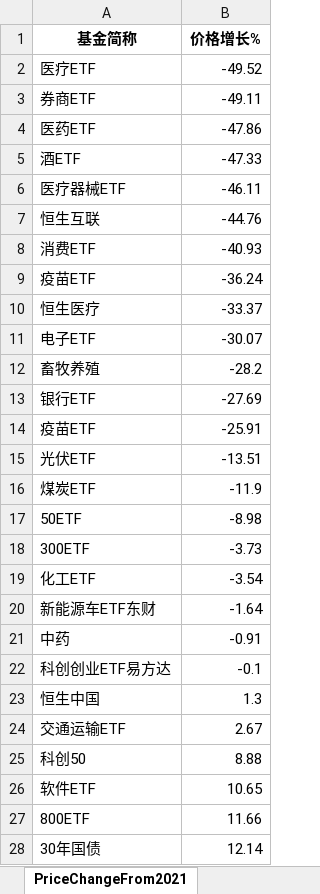
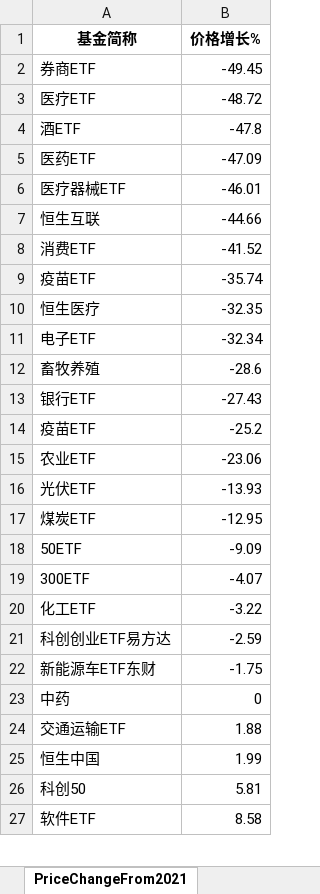
Before and after one commit to digital-era/AIPEMarketDashboard, an Excel workbook: AIPEMarketData.xlsx, sheet PriceChangeFrom2021, drawn as a sheet; only a part is shown; values as stored, in another font and other column widths than the file's, no borders; removed rows and columns are numbered as before the commit, all else as after; the diff covers the shown part only; the diff names each change by its address in the sheet, - before the commit and + after, or states it on an @@ line.

```diff
--- a/AIPEMarketData.xlsx (sheet PriceChangeFrom2021)
+++ b/AIPEMarketData.xlsx (sheet PriceChangeFrom2021)
-row 2: 医疗ETF | -49.52
-B2 (价格增长%): -49.11
+B2 (价格增长%): -49.45
-row 4: 医药ETF | -47.86
+row 3: 医疗ETF | -48.72
-B4 (价格增长%): -47.33
+B4 (价格增长%): -47.8
+row 5: 医药ETF | -47.09
-B6 (价格增长%): -46.11
+B6 (价格增长%): -46.01
-B7 (价格增长%): -44.76
+B7 (价格增长%): -44.66
-B8 (价格增长%): -40.93
+B8 (价格增长%): -41.52
-B9 (价格增长%): -36.24
+B9 (价格增长%): -35.74
-B10 (价格增长%): -33.37
+B10 (价格增长%): -32.35
-B11 (价格增长%): -30.07
+B11 (价格增长%): -32.34
-B12 (价格增长%): -28.2
+B12 (价格增长%): -28.6
-B13 (价格增长%): -27.69
+B13 (价格增长%): -27.43
-B14 (价格增长%): -25.91
+B14 (价格增长%): -25.2
+row 15: 农业ETF | -23.06
-B16 (价格增长%): -13.51
+B16 (价格增长%): -13.93
-B17 (价格增长%): -11.9
+B17 (价格增长%): -12.95
-B18 (价格增长%): -8.98
+B18 (价格增长%): -9.09
-B19 (价格增长%): -3.73
+B19 (价格增长%): -4.07
-B20 (价格增长%): -3.54
+B20 (价格增长%): -3.22
+row 21: 科创创业ETF易方达 | -2.59
-B22 (价格增长%): -1.64
+B22 (价格增长%): -1.75
-B23 (价格增长%): -0.91
+B23 (价格增长%): 0
-row 22: 科创创业ETF易方达 | -0.1
-row 23: 恒生中国 | 1.3
-B24 (价格增长%): 2.67
+B24 (价格增长%): 1.88
+row 25: 恒生中国 | 1.99
-B26 (价格增长%): 8.88
+B26 (价格增长%): 5.81
-B27 (价格增长%): 10.65
+B27 (价格增长%): 8.58
-row 27: 800ETF | 11.66
-row 28: 30年国债 | 12.14
```
Also changed, not shown: 11 added rows, 8 removed rows and 25 edited cells elsewhere in this sheet, sheet DistributeHotIndustry, sheet PriceThisYearChange, sheet ShareThisYearChange, sheet TopStockIn5DaysMainFund, sheet ShareChangeFrom2021, sheet TopStockInTopPotScore, 7 more sheets, 1 other file.
